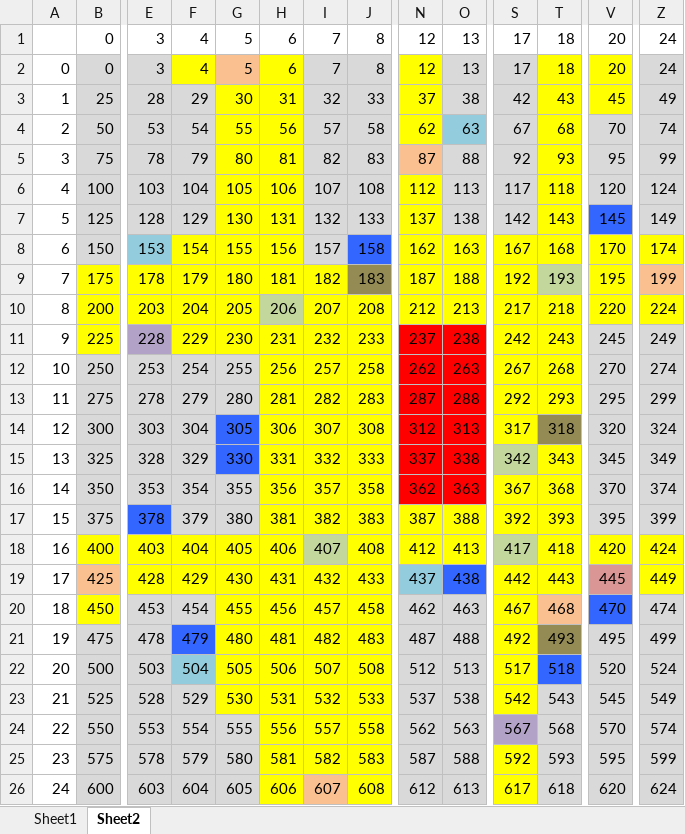
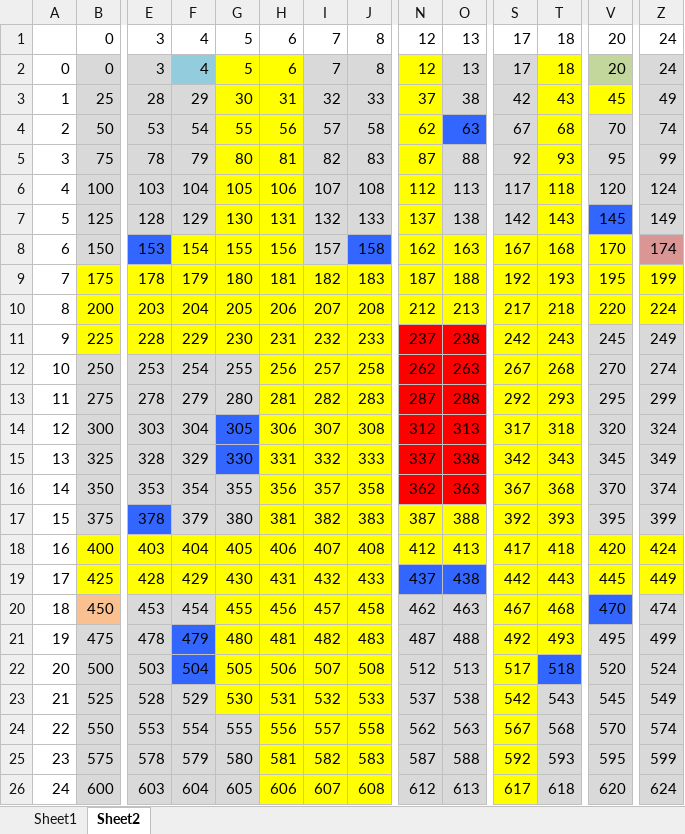
Before and after one commit to KevinEmery/NewClue, an Excel workbook: Finalized Board Layout.xlsx, sheet Sheet2, drawn as a sheet; only a part is shown, gaps mark what is left out; values as stored, in another font and other column widths than the file's, no borders; the diff covers the shown part only; the diff names each change by its address in the sheet, - before the commit and + after, or states it on an @@ line.

```diff
--- a/Finalized Board Layout.xlsx (sheet Sheet2)
+++ b/Finalized Board Layout.xlsx (sheet Sheet2)
-F2 fill: #FFFF00
+F2 fill: #93CDDD
-G2 fill: #FAC090
+G2 fill: #FFFF00
-V2 fill: #FFFF00
+V2 fill: #C3D69B
-O4 fill: #93CDDD
+O4 fill: #3366FF
-N5 fill: #FAC090
+N5 fill: #FFFF00
-E8 fill: #93CDDD
+E8 fill: #3366FF
-Z8 fill: #FFFF00
+Z8 fill: #D99694
-J9 fill: #948A54
+J9 fill: #FFFF00
-T9 fill: #C3D69B
+T9 fill: #FFFF00
-Z9 fill: #FAC090
+Z9 fill: #FFFF00
-H10 fill: #C3D69B
+H10 fill: #FFFF00
-E11 fill: #B3A2C7
+E11 fill: #FFFF00
-T14 fill: #948A54
+T14 fill: #FFFF00
-S15 fill: #C3D69B
+S15 fill: #FFFF00
-I18 fill: #C3D69B
+I18 fill: #FFFF00
-S18 fill: #C3D69B
+S18 fill: #FFFF00
-B19 fill: #FAC090
+B19 fill: #FFFF00
-N19 fill: #93CDDD
+N19 fill: #3366FF
-V19 fill: #D99694
+V19 fill: #FFFF00
-B20 fill: #FFFF00
+B20 fill: #FAC090
-T20 fill: #FAC090
+T20 fill: #FFFF00
-T21 fill: #948A54
+T21 fill: #FFFF00
-F22 fill: #93CDDD
+F22 fill: #3366FF
-S24 fill: #B3A2C7
+S24 fill: #FFFF00
-I26 fill: #FAC090
+I26 fill: #FFFF00
```
Also changed, not shown: cell formats elsewhere in this sheet, 7 other files.
